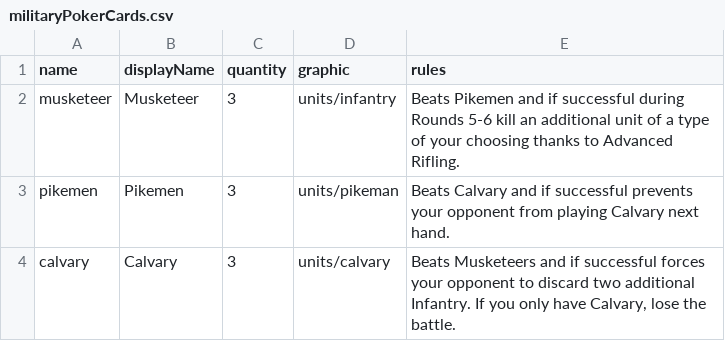
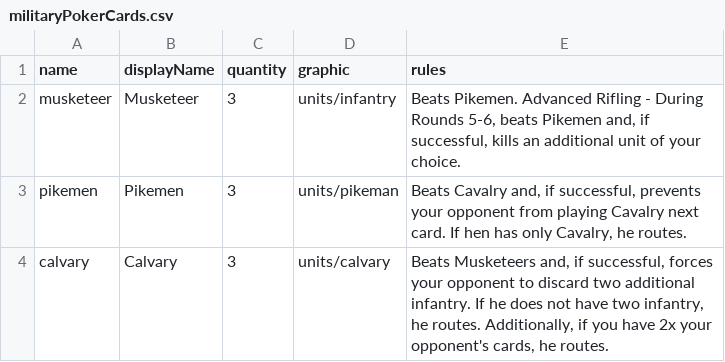
Before and after one commit to TheNextGuy32/peace-of-westfalia, a CSV file: gamedata/piece/militaryPokerCards.csv, drawn as a sheet.

Commit message:
Change wording military cards

```diff
--- a/gamedata/piece/militaryPokerCards.csv
+++ b/gamedata/piece/militaryPokerCards.csv
@@ -1,4 +1,4 @@
 name,displayName,quantity,graphic,rules
-musketeer,Musketeer,3,units/infantry,"Beats Pikemen and if successful during Rounds 5-6 kill an additional unit of a type of your choosing thanks to Advanced Rifling."
-pikemen,Pikemen,3,units/pikeman,"Beats Calvary and if successful prevents your opponent from playing Calvary next hand. "
-calvary,Calvary,3,units/calvary,"Beats Musketeers and if successful forces your opponent to discard two additional Infantry. If you only have Calvary, lose the battle."
+musketeer,Musketeer,3,units/infantry,"Beats Pikemen. Advanced Rifling - During Rounds 5-6, beats Pikemen and, if successful, kills an additional unit of your choice."
+pikemen,Pikemen,3,units/pikeman,"Beats Cavalry and, if successful, prevents your opponent from playing Cavalry next card. If hen has only Cavalry, he routes."
+calvary,Calvary,3,units/calvary,"Beats Musketeers and, if successful, forces your opponent to discard two additional infantry. If he does not have two infantry, he routes. Additionally, if you have 2x your opponent's cards, he routes."
```
